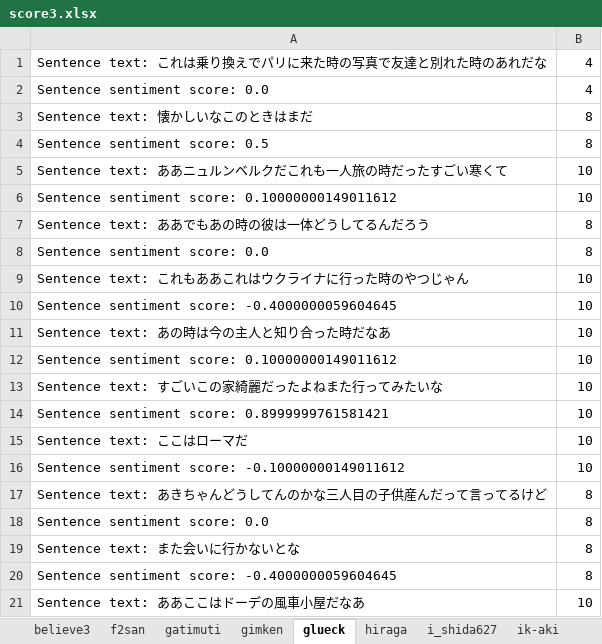
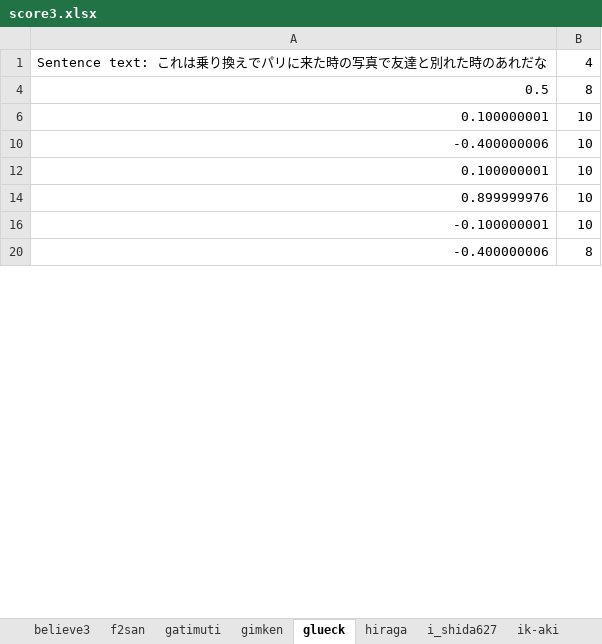
Before and after one commit to skisa31/senior-thesis, an Excel workbook: result/sentiment_analysis/score3.xlsx, sheet glueck, drawn as a sheet; only a part is shown; values as stored, in another font and other column widths than the file's, no borders; the diff covers the shown part only; the diff names each change by its address in the sheet, - before the commit and + after, or states it on an @@ line.

```diff
--- a/result/sentiment_analysis/score3.xlsx (sheet glueck)
+++ b/result/sentiment_analysis/score3.xlsx (sheet glueck)
-row 2: Sentence sentiment score: 0.0 | 4
@@ row 3 hidden: Sentence text: 懐かしいなこのときはまだ | 8 @@
-A4: Sentence sentiment score: 0.5
+A4: 0.5
@@ row 5 hidden: Sentence text: ああニュルンベルクだこれも一人旅の時だったすごい寒くて | 10 @@
-A6: Sentence sentiment score: 0.10000000149011612
+A6: 0.100000001
@@ row 7 hidden: Sentence text: ああでもあの時の彼は一体どうしてるんだろう | 8 @@
-row 8: Sentence sentiment score: 0.0 | 8
@@ row 9 hidden: Sentence text: これもああこれはウクライナに行った時のやつじゃん | 10 @@
-A10: Sentence sentiment score: -0.4000000059604645
+A10: -0.400000006
@@ row 11 hidden: Sentence text: あの時は今の主人と知り合った時だなあ | 10 @@
-A12: Sentence sentiment score: 0.10000000149011612
+A12: 0.100000001
@@ row 13 hidden: Sentence text: すごいこの家綺麗だったよねまた行ってみたいな | 10 @@
-A14: Sentence sentiment score: 0.8999999761581421
+A14: 0.899999976
@@ row 15 hidden: Sentence text: ここはローマだ | 10 @@
-A16: Sentence sentiment score: -0.10000000149011612
+A16: -0.100000001
@@ row 17 hidden: Sentence text: あきちゃんどうしてんのかな三人目の子供産んだって言ってるけど | 8 @@
-row 18: Sentence sentiment score: 0.0 | 8
@@ row 19 hidden: Sentence text: また会いに行かないとな | 8 @@
-A20: Sentence sentiment score: -0.4000000059604645
+A20: -0.400000006
@@ row 21 hidden: Sentence text: ああここはドーデの風車小屋だなあ | 10 @@
```
Also changed, not shown: 19 removed rows, 56 hidden or unhidden rows and 38 edited cells elsewhere in this sheet, sheet tatsuya, sheet sunmaru, sheet shizumizu, sheet tamafi, sheet miwa, sheet f2san, 17 more sheets, hidden cells, result/sentiment_analysis/score1.xlsx, result/sentiment_analysis/score2.xlsx, 28 other files.
